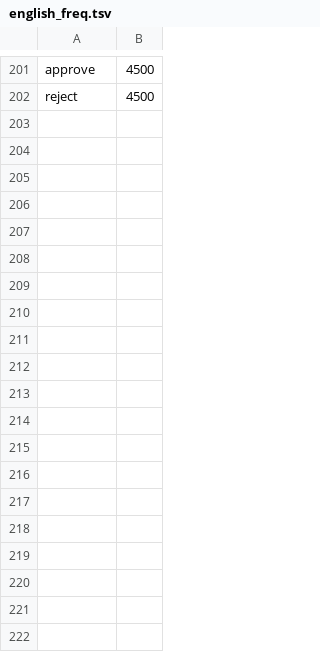
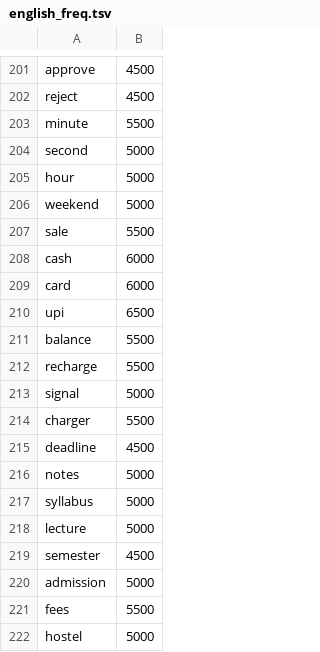
Before and after one commit to shankarmishra/openhinglish, a TSV file: src/openhinglish/data/lexicons/english_freq.tsv, drawn as a sheet; only a part is shown, gaps mark what is left out; the diff covers the shown part only; the diff names each change by its address in the sheet, - before the commit and + after, or states it on an @@ line.

```diff
--- a/src/openhinglish/data/lexicons/english_freq.tsv
+++ b/src/openhinglish/data/lexicons/english_freq.tsv
+row 203: minute | 5500
+row 204: second | 5000
+row 205: hour | 5000
+row 206: weekend | 5000
+row 207: sale | 5500
+row 208: cash | 6000
+row 209: card | 6000
+row 210: upi | 6500
+row 211: balance | 5500
+row 212: recharge | 5500
+row 213: signal | 5000
+row 214: charger | 5500
+row 215: deadline | 4500
+row 216: notes | 5000
+row 217: syllabus | 5000
+row 218: lecture | 5000
+row 219: semester | 4500
+row 220: admission | 5000
+row 221: fees | 5500
+row 222: hostel | 5000
```
Also changed, not shown: 34 added rows elsewhere in this file, src/openhinglish/data/gazetteers/brands.tsv, src/openhinglish/data/gazetteers/names.tsv, 7 other files.
